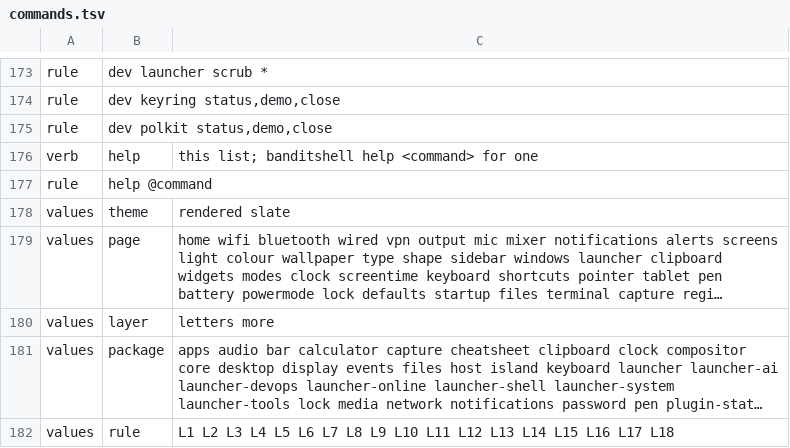
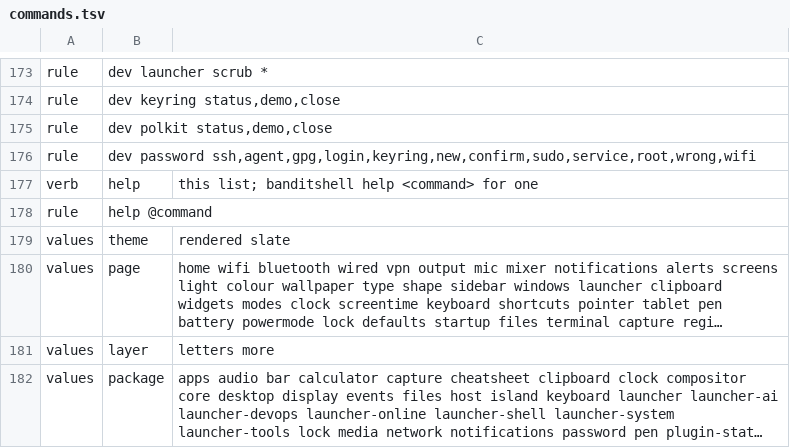
Before and after one commit to marcusbandit/banditshell, a TSV file: cli/commands.tsv, drawn as a sheet; only a part is shown, gaps mark what is left out; the shorter side is filled out with more unchanged rows; long unchanged cells end in ….

```diff
--- a/cli/commands.tsv
+++ b/cli/commands.tsv
@@ -175,2 +175,3 @@ rule	dev keyring status,demo,close
 rule	dev polkit status,demo,close
+rule	dev password ssh,agent,gpg,login,keyring,new,confirm,sudo,service,root,wrong,wifi
 verb	help	this list; banditshell help <command> for one
```
Also changed, not shown: 15 other files.
